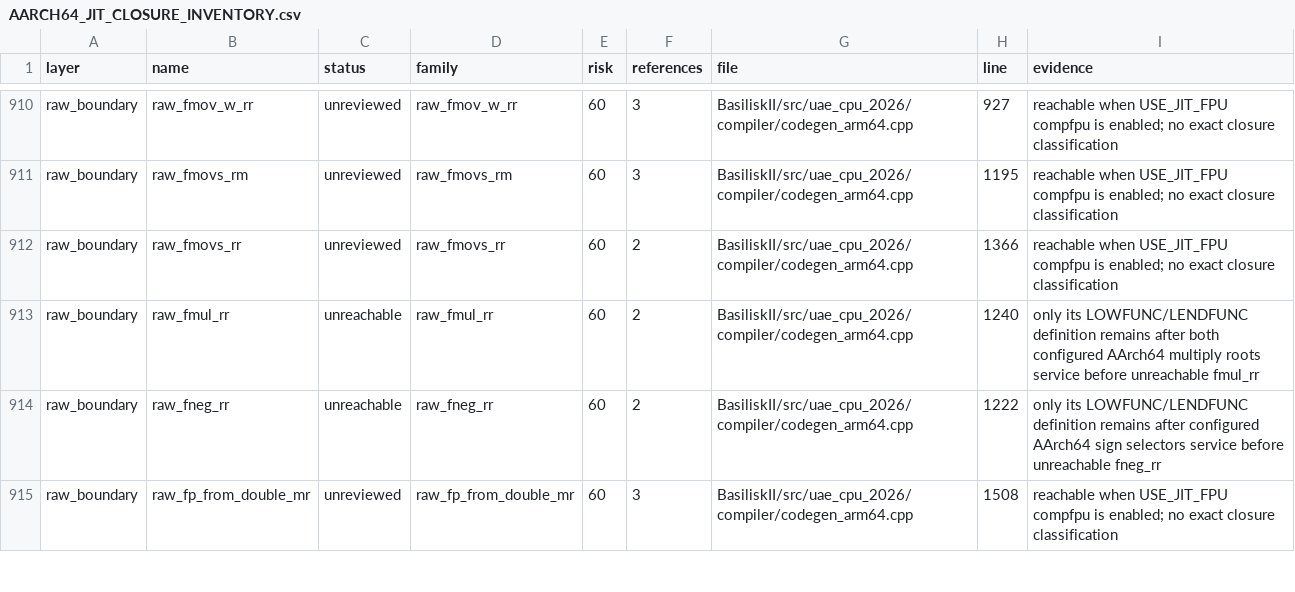
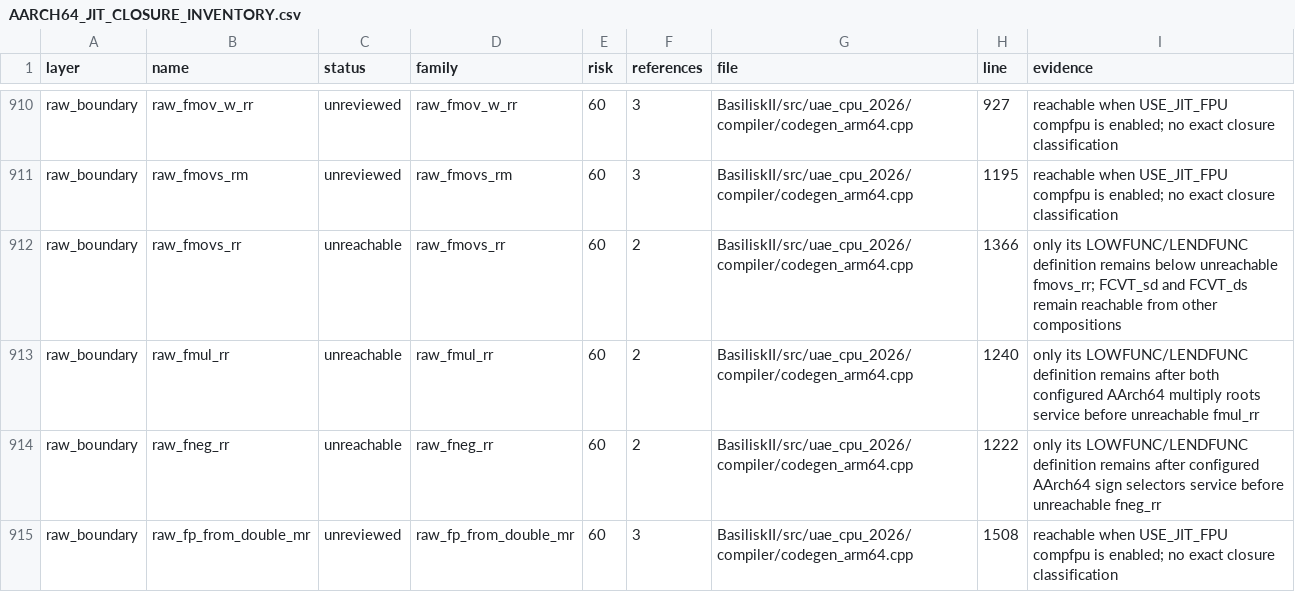
Before and after one commit to rcarmo/macemu, a CSV file: BasiliskII/docs/AARCH64_JIT_CLOSURE_INVENTORY.csv, drawn as a sheet; only a part is shown, gaps mark what is left out.

```diff
--- a/BasiliskII/docs/AARCH64_JIT_CLOSURE_INVENTORY.csv
+++ b/BasiliskII/docs/AARCH64_JIT_CLOSURE_INVENTORY.csv
@@ -911,3 +911,3 @@ raw_boundary,raw_fmov_w_rr,unreviewed,raw_fmov_w_rr,60,3,BasiliskII/src/uae_cpu_
 raw_boundary,raw_fmovs_rm,unreviewed,raw_fmovs_rm,60,3,BasiliskII/src/uae_cpu_2026/compiler/codegen_arm64.cpp,1195,reachable when USE_JIT_FPU compfpu is enabled; no exact closure classification
-raw_boundary,raw_fmovs_rr,unreviewed,raw_fmovs_rr,60,2,BasiliskII/src/uae_cpu_2026/compiler/codegen_arm64.cpp,1366,reachable when USE_JIT_FPU compfpu is enabled; no exact closure classification
+raw_boundary,raw_fmovs_rr,unreachable,raw_fmovs_rr,60,2,BasiliskII/src/uae_cpu_2026/compiler/codegen_arm64.cpp,1366,only its LOWFUNC/LENDFUNC definition remains below unreachable fmovs_rr; FCVT_sd and FCVT_ds remain reachable from other compositions
 raw_boundary,raw_fmul_rr,unreachable,raw_fmul_rr,60,2,BasiliskII/src/uae_cpu_2026/compiler/codegen_arm64.cpp,1240,only its LOWFUNC/LENDFUNC definition remains after both configured AArch64 multiply roots service before unreachable fmul_rr
```
Also changed, not shown: 7 other files.
